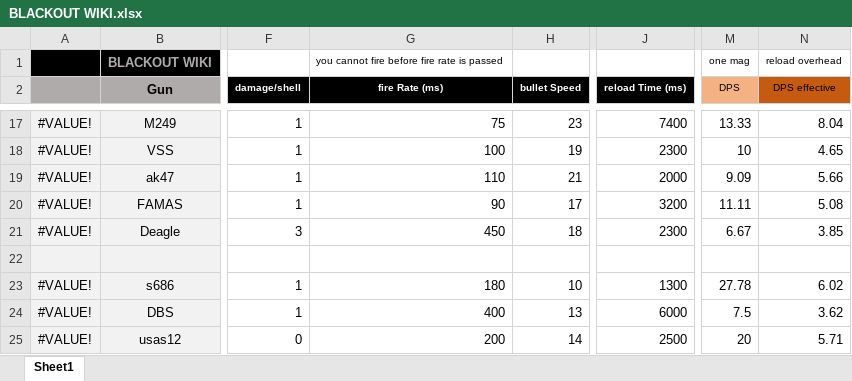
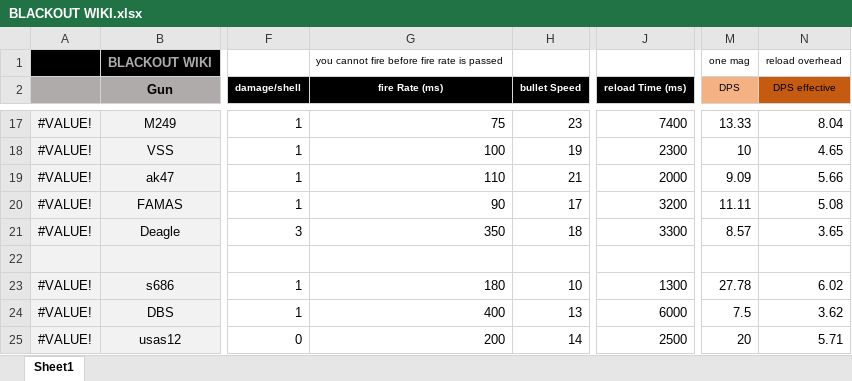
Before and after one commit to blueSparrow2000/blackout_deathmatch, an Excel workbook: BLACKOUT WIKI.xlsx, sheet Sheet1, drawn as a sheet; only a part is shown, gaps mark what is left out; values as stored, in another font and other column widths than the file's, no borders; charts and pictures not drawn; the diff names each change by its address in the sheet, - before the commit and + after, or states it on an @@ line.

```diff
--- a/BLACKOUT WIKI.xlsx (sheet Sheet1)
+++ b/BLACKOUT WIKI.xlsx (sheet Sheet1)
-G21 (fire Rate (ms)): 450
+G21 (fire Rate (ms)): 350
-J21 (reload Time (ms)): 2300
+J21 (reload Time (ms)): 3300
-M21 (DPS): 6.67
+M21 (DPS): 8.57
-N21 (DPS effective): 3.85
+N21 (DPS effective): 3.65
```
Also changed, not shown: 4 other files.
